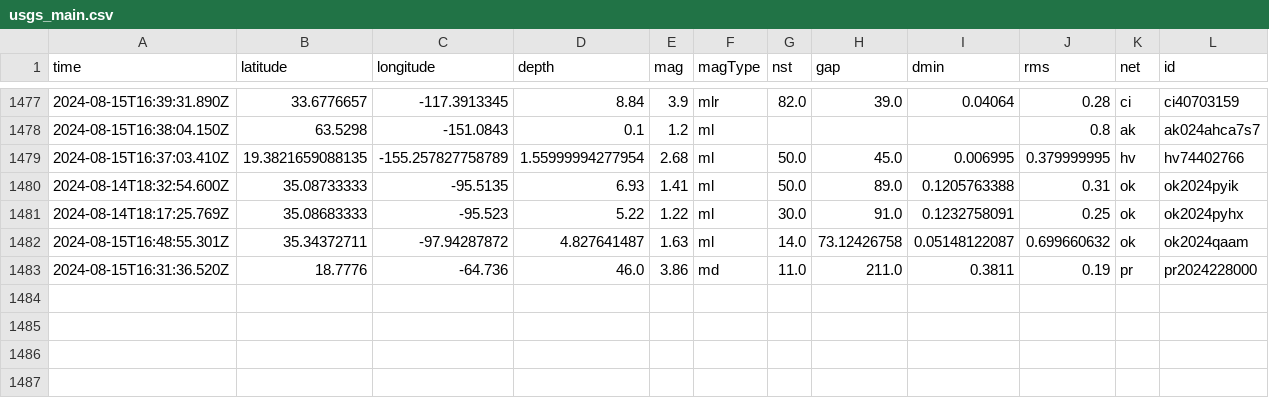
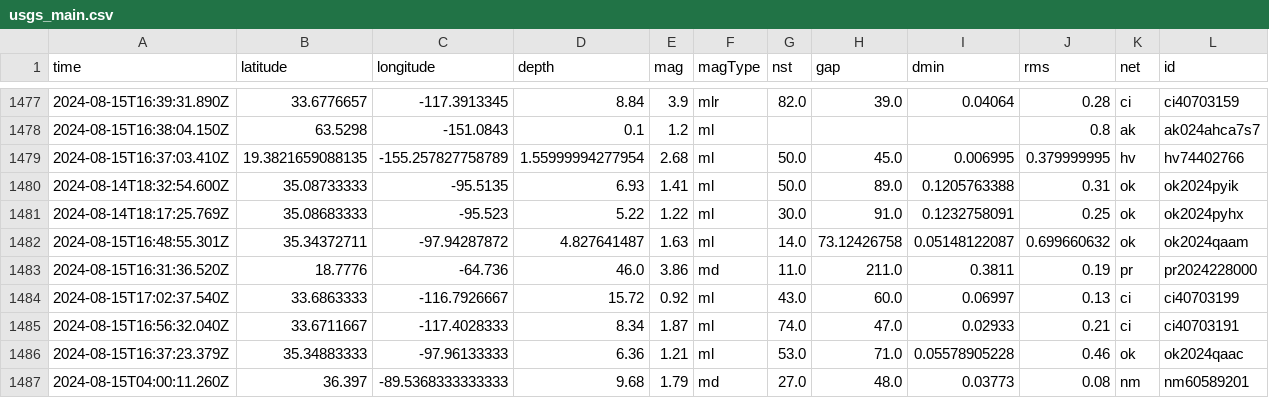
Before and after one commit to HowardTan-repo/demo-github-actions, a CSV file: usgs_main.csv, drawn as a sheet; only a part is shown, gaps mark what is left out; rows hold the shown columns only; the diff names each change by its address in the sheet, - before the commit and + after, or states it on an @@ line.

```diff
--- a/usgs_main.csv
+++ b/usgs_main.csv
+row 1484: 2024-08-15T17:02:37.540Z | 33.6863333 | -116.7926667 | 15.72 | 0.92 | ml | 43.0 | 60.0 | 0.06997 | 0.13 | ci | ci40703199
+row 1485: 2024-08-15T16:56:32.040Z | 33.6711667 | -117.4028333 | 8.34 | 1.87 | ml | 74.0 | 47.0 | 0.02933 | 0.21 | ci | ci40703191
+row 1486: 2024-08-15T16:37:23.379Z | 35.34883333 | -97.96133333 | 6.36 | 1.21 | ml | 53.0 | 71.0 | 0.05578905228 | 0.46 | ok | ok2024qaac
+row 1487: 2024-08-15T04:00:11.260Z | 36.397 | -89.5368333333333 | 9.68 | 1.79 | md | 27.0 | 48.0 | 0.03773 | 0.08 | nm | nm60589201
```
Also changed, not shown: usgs_current.csv.
